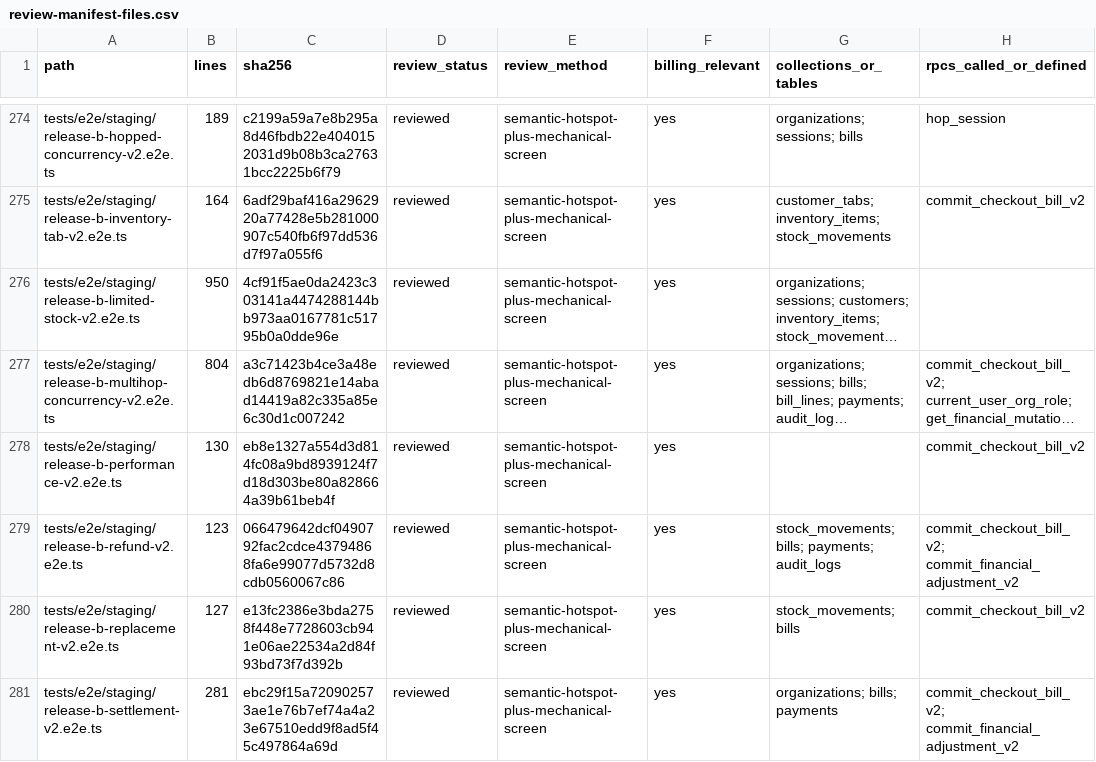
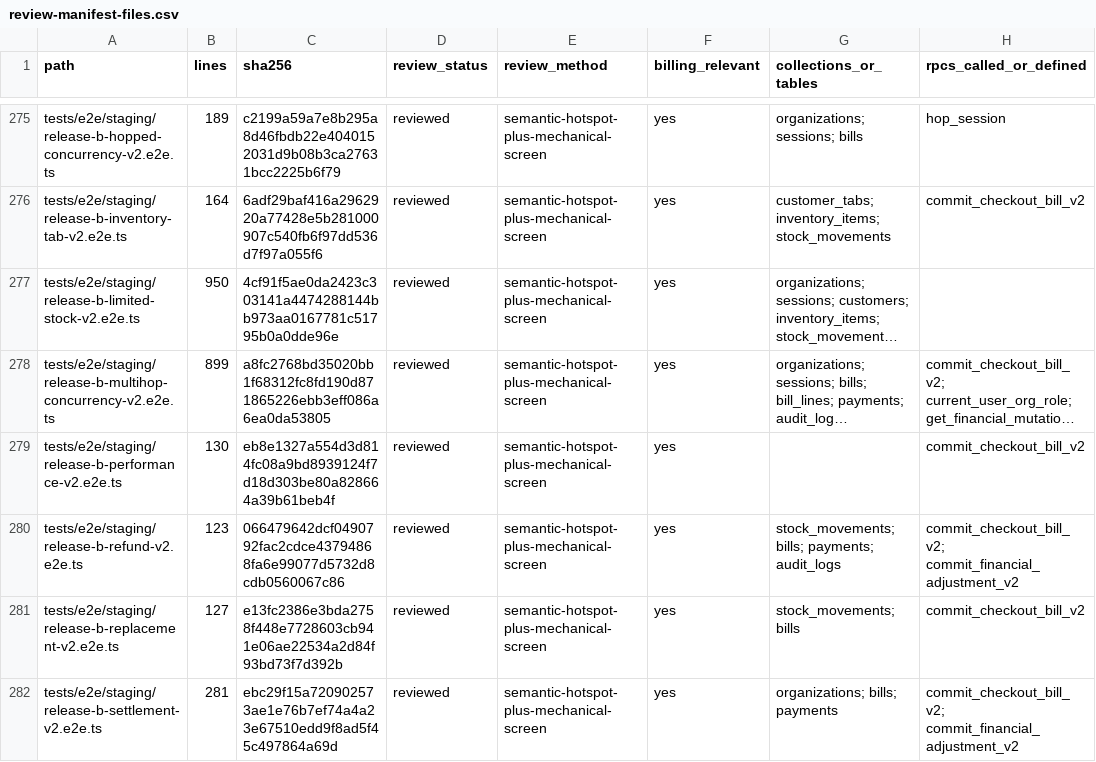
Before and after one commit to vippinn-ai/GP_Management, a CSV file: openspec/changes/financial-checkout-app-state-decoupling/review-manifest-files.csv, drawn as a sheet; only a part is shown, gaps mark what is left out; long unchanged cells end in …; addresses are those after the commit; the diff covers the shown part only; the diff names each change by its address in the sheet, - before the commit and + after, or states it on an @@ line.

```diff
--- a/openspec/changes/financial-checkout-app-state-decoupling/review-manifest-files.csv
+++ b/openspec/changes/financial-checkout-app-state-decoupling/review-manifest-files.csv
-B278 (lines): 804
+B278 (lines): 899
-C278 (sha256): a3c71423b4ce3a48edb6d8769821e14abad14419a82c335a85e6c30d1c007242
+C278 (sha256): a8fc2768bd35020bb1f68312fc8fd190d871865226ebb3eff086a6ea0da53805
```
Also changed, not shown: 1 added row and 39 edited cells elsewhere in this file, 19 other files.
